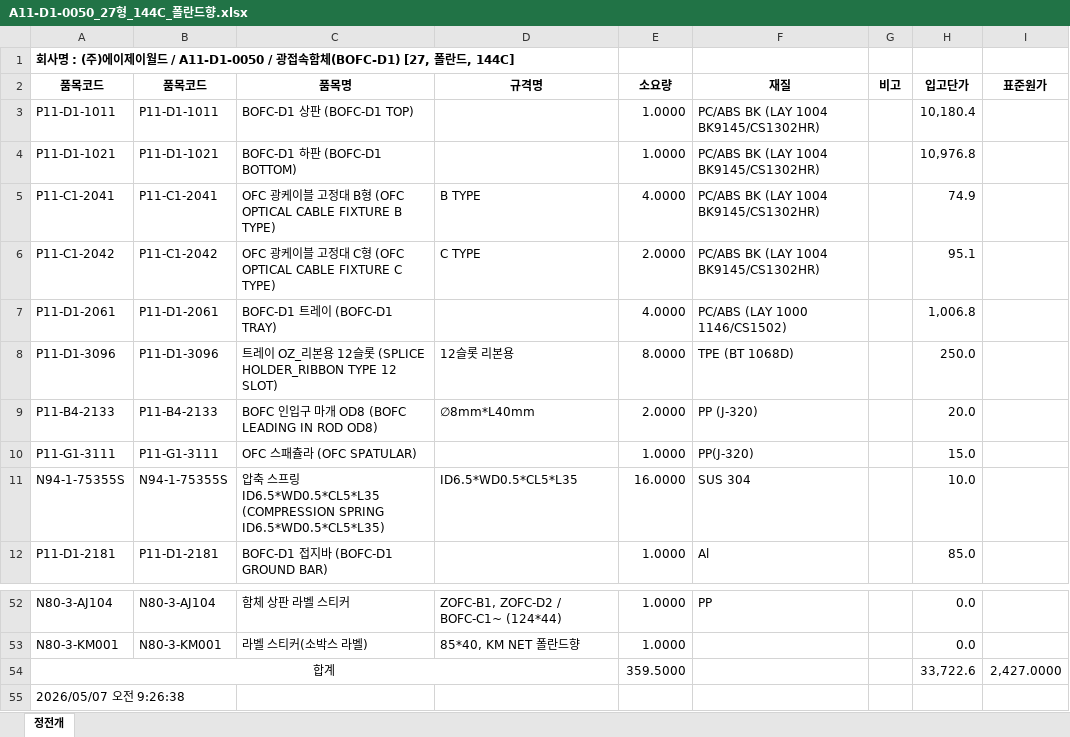
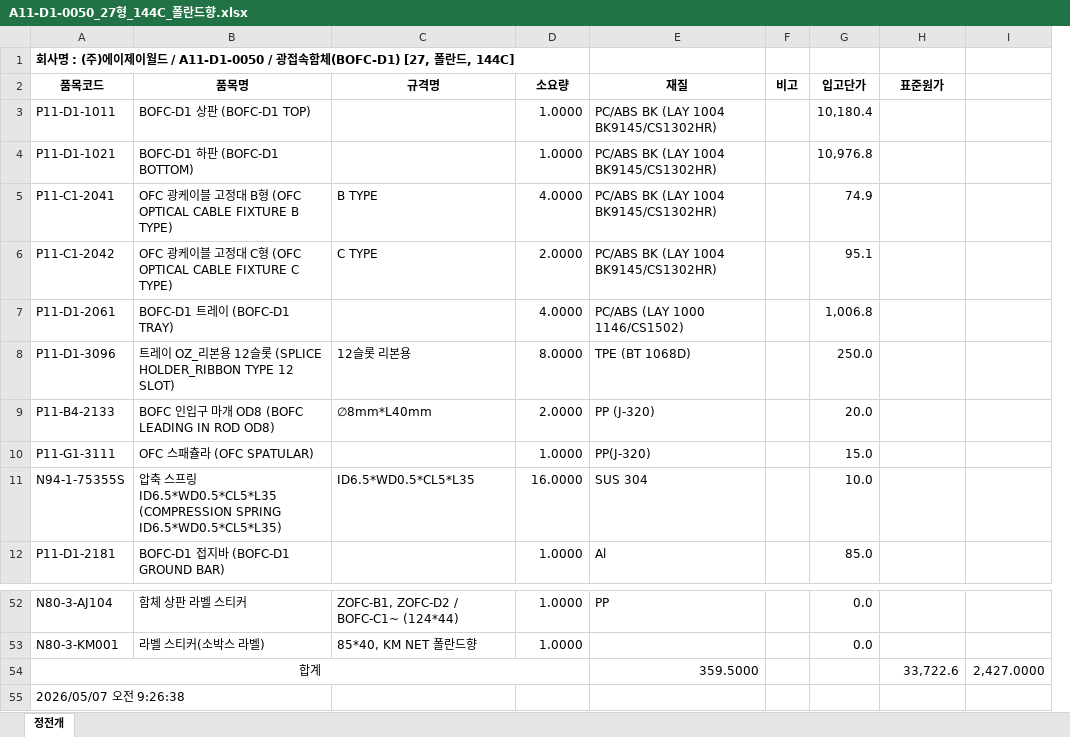
Before and after one commit to 1deokline-a11y/BMS, an Excel workbook: A11-D1-0000/A11-D1-0050_27형_144C_폴란드향.xlsx, sheet 정전개, drawn as a sheet; only a part is shown, gaps mark what is left out; values as stored, in another font and other column widths than the file's, no borders; removed rows and columns are numbered as before the commit, all else as after; the diff names each change by its address in the sheet, - before the commit and + after, or states it on an @@ line.

```diff
--- a/A11-D1-0000/A11-D1-0050_27형_144C_폴란드향.xlsx (sheet 정전개)
+++ b/A11-D1-0000/A11-D1-0050_27형_144C_폴란드향.xlsx (sheet 정전개)
-column B (품목코드), rows 3-12: P11-D1-1011 | P11-D1-1021 | P11-C1-2041 | P11-C1-2042 | P11-D1-2061 | P11-D1-3096 | P11-B4-2133 | P11-G1-3111 | N94-1-75355S | P11-D1-2181; rows 52-53: N80-3-AJ104 | N80-3-KM001
+column I, row 54: 2,427.0000
-A54:D54 merged
+A54:D54 merged
-D54 (소요량): 359.5000
+D54 (소요량): (empty)
-E54 (재질): (empty)
+E54 (재질): 359.5000
-G54 (입고단가): 33,722.6
+G54 (입고단가): (empty)
-H54 (표준원가): 2,427.0000
+H54 (표준원가): 33,722.6
```
Also changed, not shown: A11-D1-0000/A11-D1-0000_27형_기본.xlsx, A11-D1-0000/A11-D1-0010_27형_96C_OFC-G-R-27, K9078570.xlsx, 5 other files.
